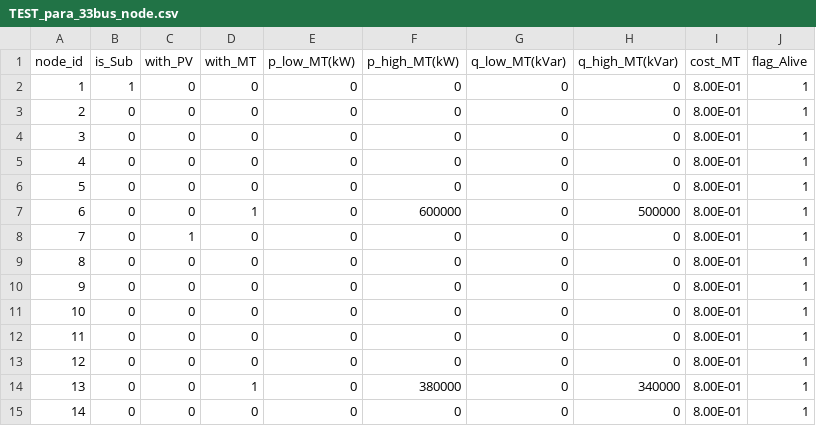
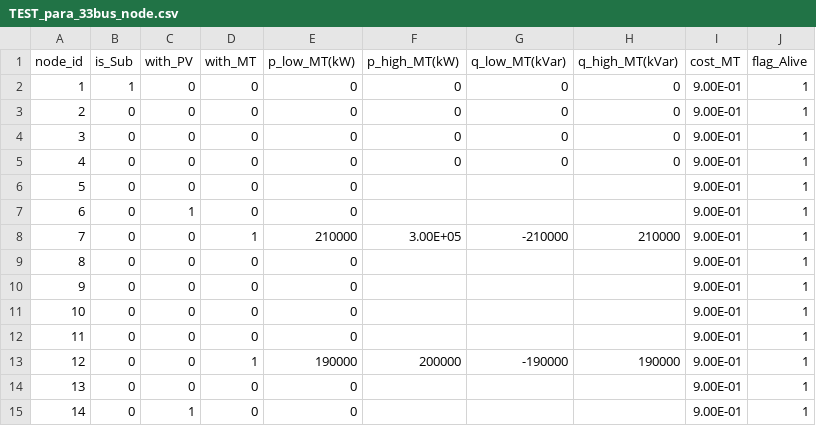
Before and after one commit to RanZhu1989/case33Julia, a CSV file: 33BUSdata/forTEST/TEST_para_33bus_node.csv, drawn as a sheet; only a part is shown; the diff covers the shown part only.

```diff
--- a/33BUSdata/forTEST/TEST_para_33bus_node.csv
+++ b/33BUSdata/forTEST/TEST_para_33bus_node.csv
@@ -1,15 +1,15 @@
 node_id,is_Sub,with_PV,with_MT,p_low_MT(kW),p_high_MT(kW),q_low_MT(kVar),q_high_MT(kVar),cost_MT,flag_Alive
-1,1,0,0,0,0,0,0,8.00E-01,1
-2,0,0,0,0,0,0,0,8.00E-01,1
-3,0,0,0,0,0,0,0,8.00E-01,1
-4,0,0,0,0,0,0,0,8.00E-01,1
-5,0,0,0,0,0,0,0,8.00E-01,1
-6,0,0,1,0,600000,0,500000,8.00E-01,1
-7,0,1,0,0,0,0,0,8.00E-01,1
-8,0,0,0,0,0,0,0,8.00E-01,1
-9,0,0,0,0,0,0,0,8.00E-01,1
-10,0,0,0,0,0,0,0,8.00E-01,1
-11,0,0,0,0,0,0,0,8.00E-01,1
-12,0,0,0,0,0,0,0,8.00E-01,1
-13,0,0,1,0,380000,0,340000,8.00E-01,1
-14,0,0,0,0,0,0,0,8.00E-01,1
+1,1,0,0,0,0,0,0,9.00E-01,1
+2,0,0,0,0,0,0,0,9.00E-01,1
+3,0,0,0,0,0,0,0,9.00E-01,1
+4,0,0,0,0,0,0,0,9.00E-01,1
+5,0,0,0,0,,,,9.00E-01,1
+6,0,1,0,0,,,,9.00E-01,1
+7,0,0,1,210000,3.00E+05,-210000,210000,9.00E-01,1
+8,0,0,0,0,,,,9.00E-01,1
+9,0,0,0,0,,,,9.00E-01,1
+10,0,0,0,0,,,,9.00E-01,1
+11,0,0,0,0,,,,9.00E-01,1
+12,0,0,1,190000,200000,-190000,190000,9.00E-01,1
+13,0,0,0,0,,,,9.00E-01,1
+14,0,1,0,0,,,,9.00E-01,1
```
Also changed, not shown: 85 edited cells elsewhere in this file, 33BUSdata/forTEST/TEST_ts_33bus_PV.csv, 13 other files.
